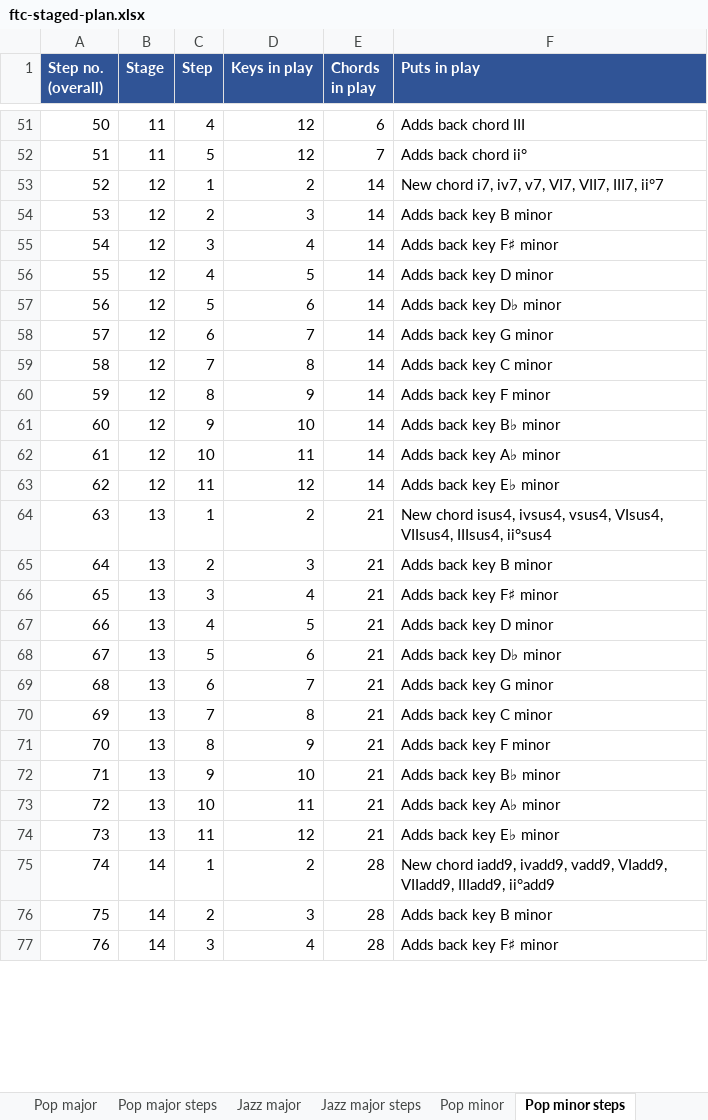
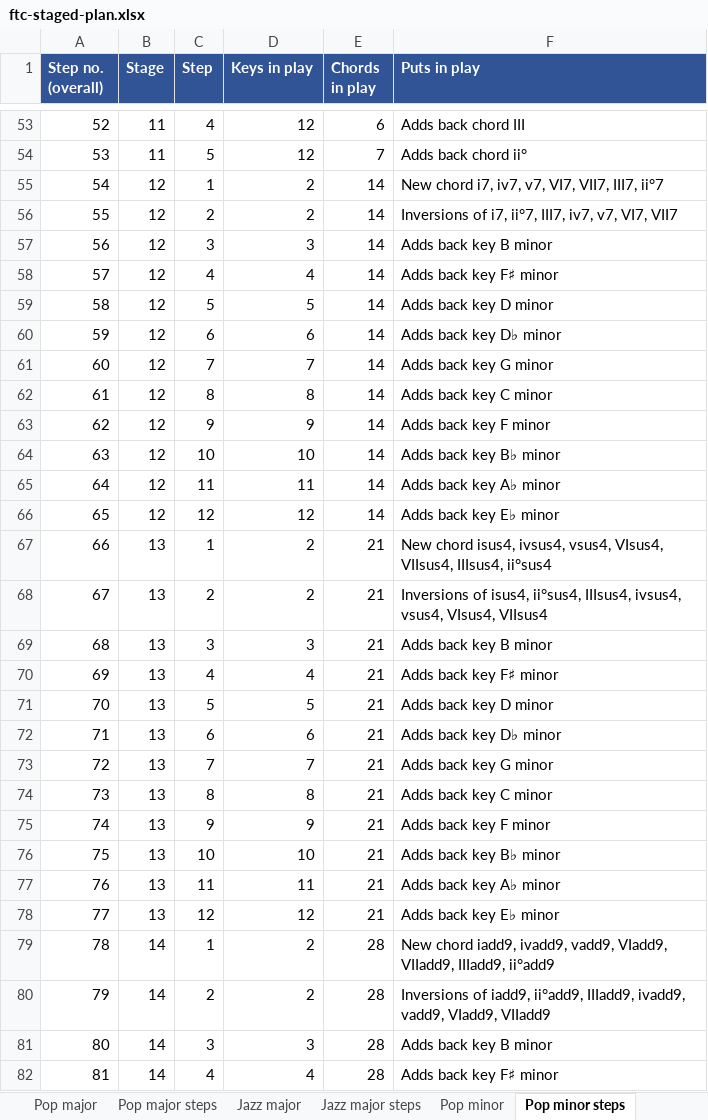
Before and after one commit to dondo/music-theory, an Excel workbook: datasets/ftc-staged-plan.xlsx, sheet Pop minor steps, drawn as a sheet; only a part is shown, gaps mark what is left out; values as stored, in another font and other column widths than the file's, no borders; addresses are those after the commit; the diff covers the shown part only; the diff names each change by its address in the sheet, - before the commit and + after, or states it on an @@ line.

```diff
--- a/datasets/ftc-staged-plan.xlsx (sheet Pop minor steps)
+++ b/datasets/ftc-staged-plan.xlsx (sheet Pop minor steps)
@@ column A (Step no. (overall)) renumbered from row 6 down @@
+row 56: 55 | 12 | 2 | 2 | 14 | Inversions of i7, ii°7, III7, iv7, v7, VI7, VII7
-C57 (Step): 2
+C57 (Step): 3
-C58 (Step): 3
+C58 (Step): 4
-C59 (Step): 4
+C59 (Step): 5
-C60 (Step): 5
+C60 (Step): 6
-C61 (Step): 6
+C61 (Step): 7
-C62 (Step): 7
+C62 (Step): 8
-C63 (Step): 8
+C63 (Step): 9
-C64 (Step): 9
+C64 (Step): 10
-C65 (Step): 10
+C65 (Step): 11
-C66 (Step): 11
+C66 (Step): 12
+row 68: 67 | 13 | 2 | 2 | 21 | Inversions of isus4, ii°sus4, IIIsus4, ivsus4, vsus4, VIsus4, VIIsus4
-C69 (Step): 2
+C69 (Step): 3
-C70 (Step): 3
+C70 (Step): 4
-C71 (Step): 4
+C71 (Step): 5
-C72 (Step): 5
+C72 (Step): 6
-C73 (Step): 6
+C73 (Step): 7
-C74 (Step): 7
+C74 (Step): 8
-C75 (Step): 8
+C75 (Step): 9
-C76 (Step): 9
+C76 (Step): 10
-C77 (Step): 10
+C77 (Step): 11
-C78 (Step): 11
+C78 (Step): 12
+row 80: 79 | 14 | 2 | 2 | 28 | Inversions of iadd9, ii°add9, IIIadd9, ivadd9, vadd9, VIadd9, VIIadd9
-C81 (Step): 2
+C81 (Step): 3
-C82 (Step): 3
+C82 (Step): 4
```
Also changed, not shown: 4 added rows and 30 edited cells elsewhere in this sheet, sheet Pop major steps, sheet Pop major, sheet Pop minor, 7 other files.
